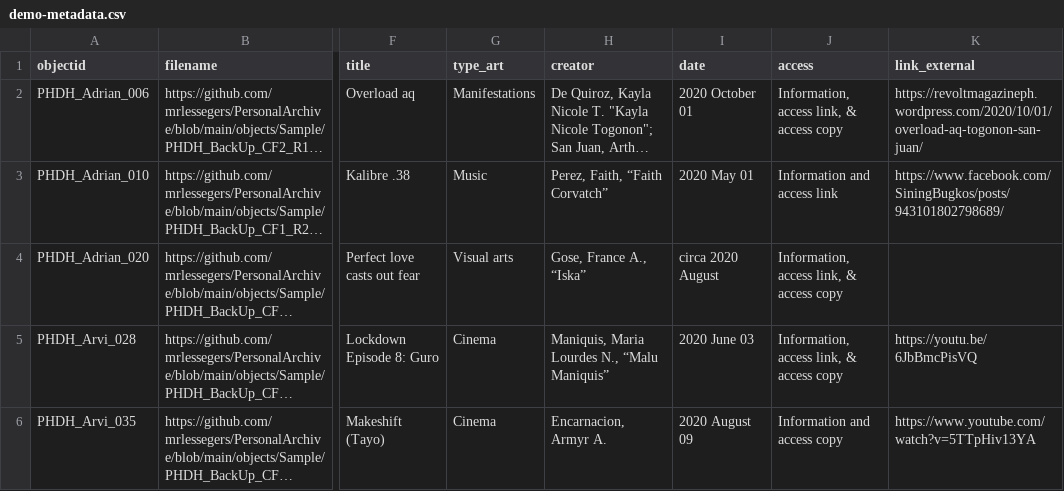
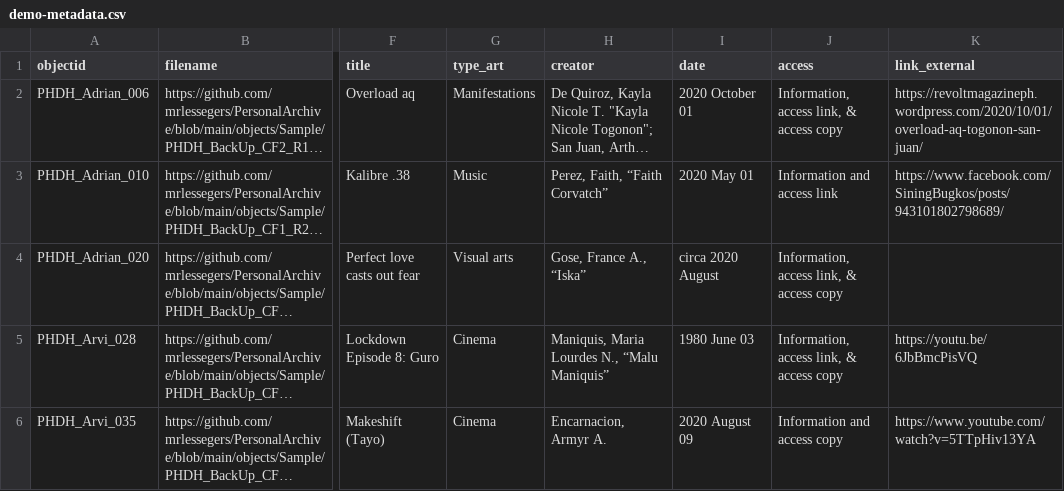
Before and after one commit to mrlessegers/PersonalArchive, a CSV file: _data/demo-metadata.csv, drawn as a sheet; only a part is shown, gaps mark what is left out; long unchanged cells end in …; the diff names each change by its address in the sheet, - before the commit and + after, or states it on an @@ line.

Commit message:
Add files via upload

```diff
--- a/_data/demo-metadata.csv
+++ b/_data/demo-metadata.csv
-I5 (date): 2020 June 03
+I5 (date): 1980 June 03
```
